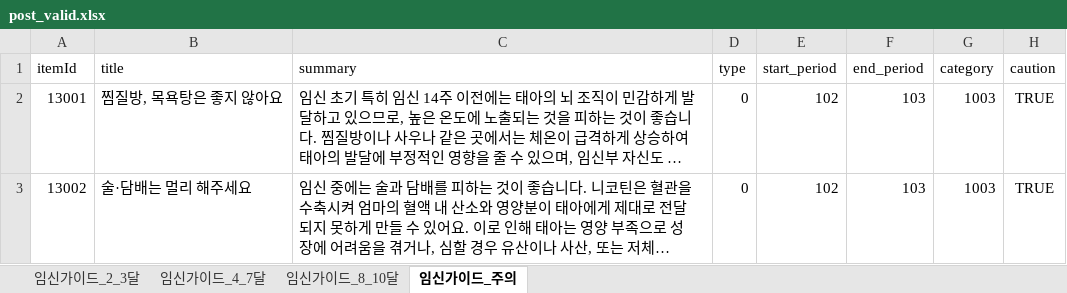
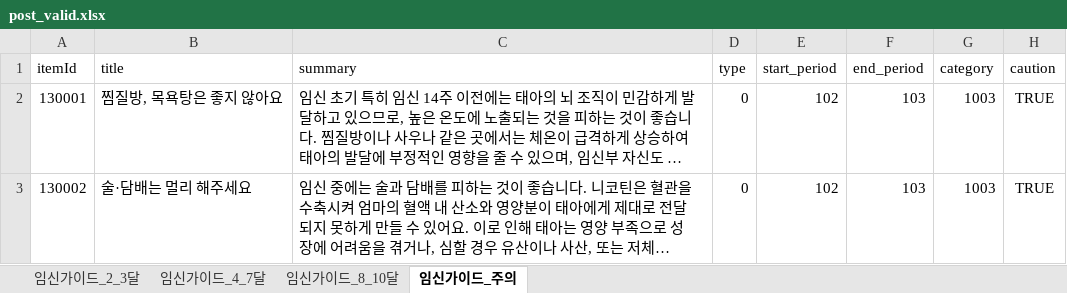
Before and after one commit to Gseungmin/agent-api-server, an Excel workbook: src/main/resources/validate/post/success/post_valid.xlsx, sheet 임신가이드_주의, drawn as a sheet; long unchanged cells end in …; values as stored, in another font and other column widths than the file's, no borders; the diff names each change by its address in the sheet, - before the commit and + after, or states it on an @@ line.

```diff
--- a/src/main/resources/validate/post/success/post_valid.xlsx (sheet 임신가이드_주의)
+++ b/src/main/resources/validate/post/success/post_valid.xlsx (sheet 임신가이드_주의)
-A2 (itemId): 13001
+A2 (itemId): 130001
-A3 (itemId): 13002
+A3 (itemId): 130002
```
Also changed, not shown: sheet 임신가이드_2_3달, sheet 임신가이드_8_10달, sheet 임신가이드_4_7달, src/main/resources/validate/inspection/success/inspection_valid.xlsx, src/main/resources/validate/inspection/success/inspection_valid_add.xlsx, 18 other files.
